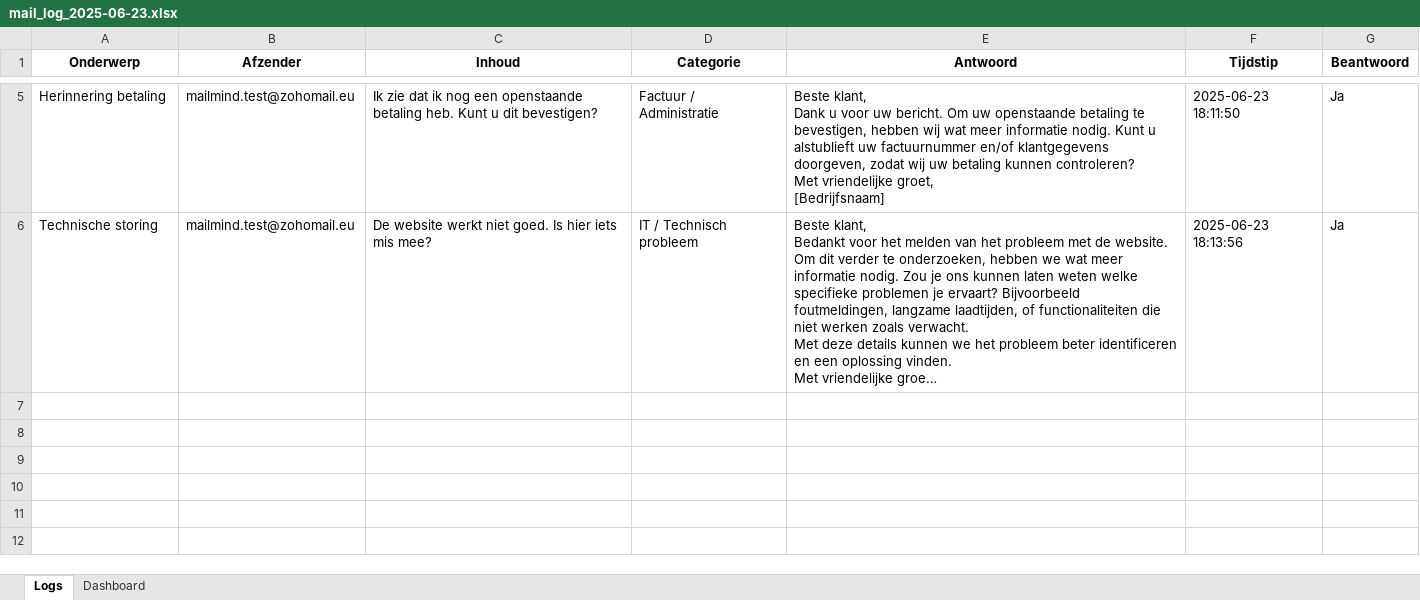
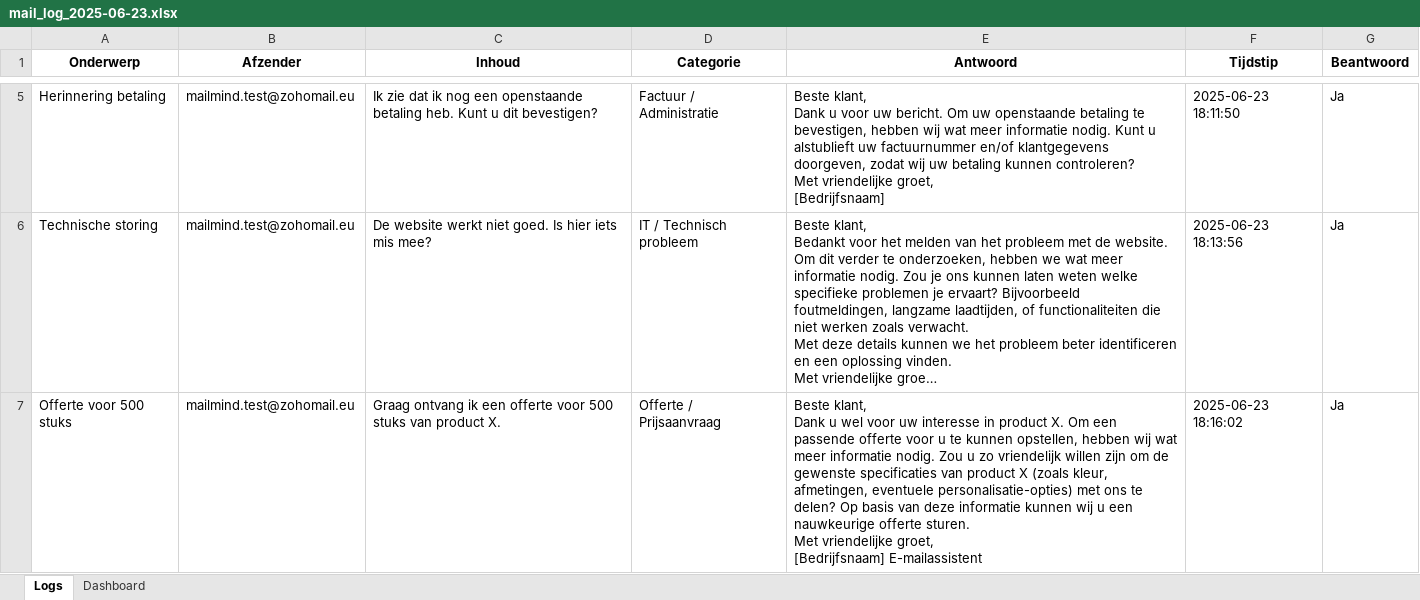
Before and after one commit to MailMind-app/streamlit-dashboard, an Excel workbook: logs/mail_log_2025-06-23.xlsx, sheet Logs, drawn as a sheet; only a part is shown, gaps mark what is left out; long unchanged cells end in …; values as stored, in another font and other column widths than the file's, no borders; conditional formats not drawn; ↵ is a line break in a cell; the diff names each change by its address in the sheet, - before the commit and + after, or states it on an @@ line.

Commit message:
Automatische test-sync: 2025-06-23 18:16:50

```diff
--- a/logs/mail_log_2025-06-23.xlsx (sheet Logs)
+++ b/logs/mail_log_2025-06-23.xlsx (sheet Logs)
+row 7: Offerte voor 500 stuks | mailmind.test@zohomail.eu | Graag ontvang ik een offerte voor 500 stuks van product X. | Offerte / Prijsaanvraag | Beste klant, ↵ Dank u wel voor uw interesse in product X. Om een passende offerte voor u te kunnen opstellen, hebben wij wat meer informatie nodig. Zou u zo vriendelijk willen zijn om de gewenste specificaties van product X (zoals kleur, afmetingen, eventuele personalisatie-opties) met ons te delen? Op basis van deze informatie kunnen wij u een nauwkeurige offerte sturen. ↵ Met vriendelijke groet, ↵ [Bedrijfsnaam] E-mailassistent | 2025-06-23 18:16:02 | Ja
```
Also changed, not shown: sheet Dashboard, charts or pictures.
